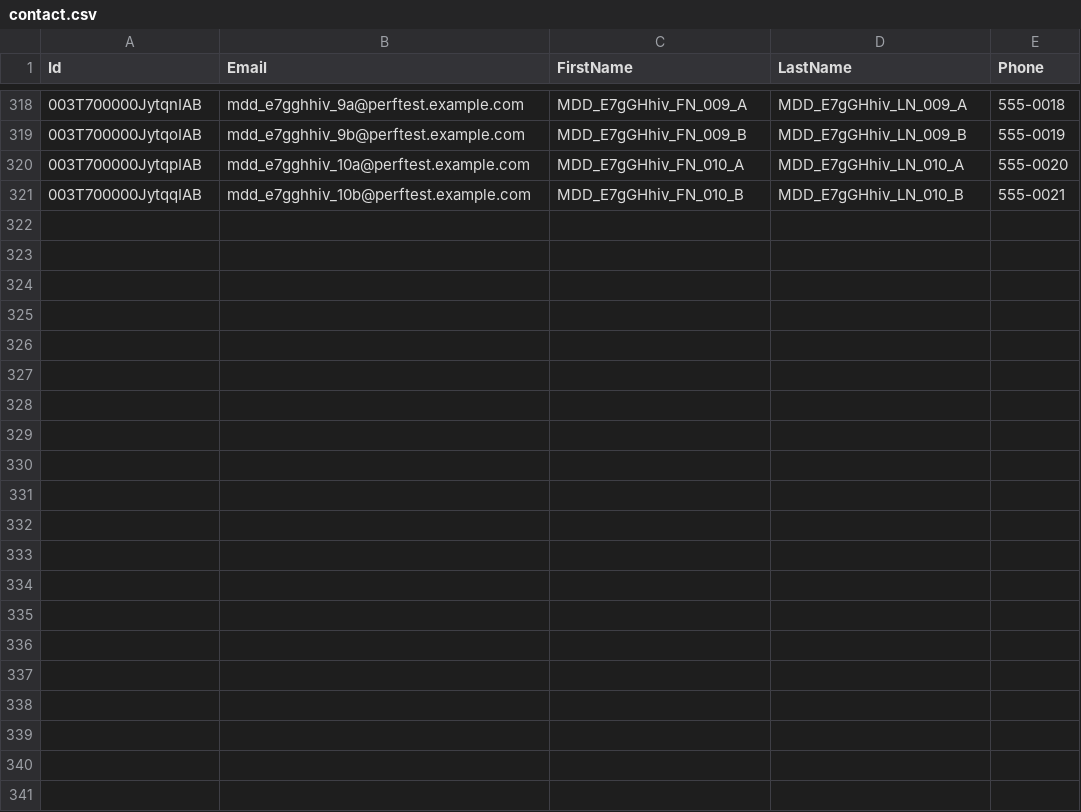
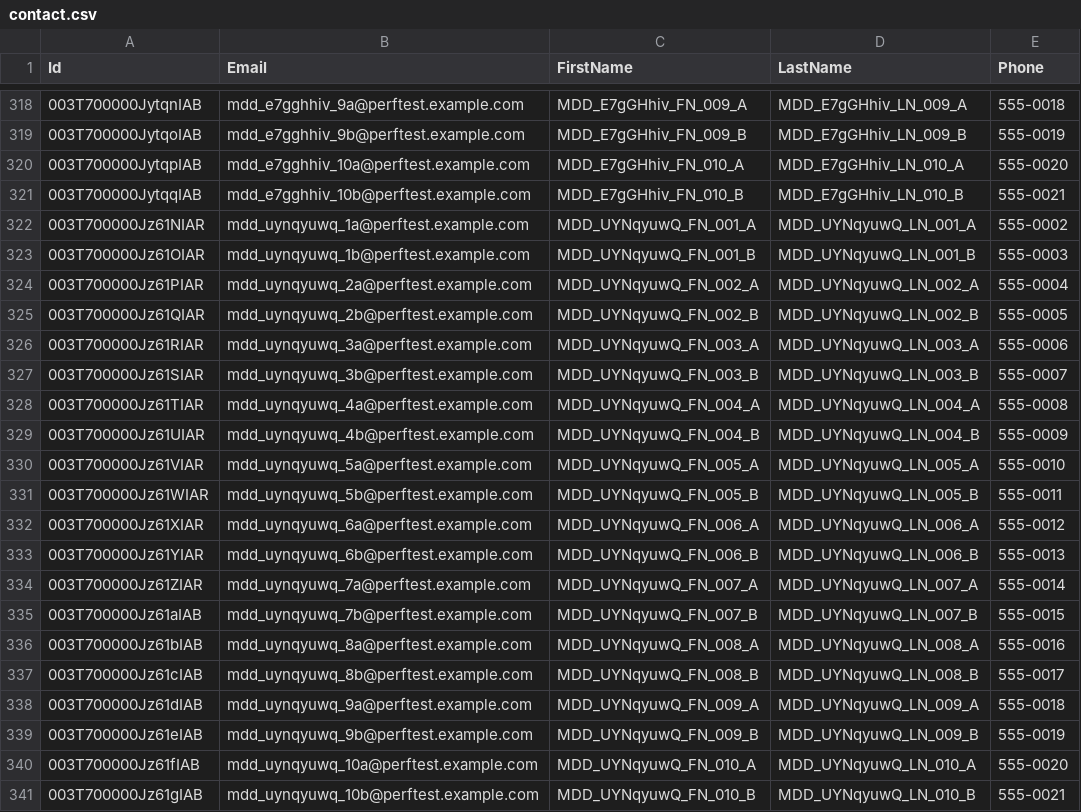
Before and after one commit to saalibilli/GHTestRepoLarge02, a CSV file: dataset/contact.csv, drawn as a sheet; only a part is shown, gaps mark what is left out; the diff names each change by its address in the sheet, - before the commit and + after, or states it on an @@ line.

```diff
--- a/dataset/contact.csv
+++ b/dataset/contact.csv
+row 322: 003T700000Jz61NIAR | mdd_uynqyuwq_1a@perftest.example.com | MDD_UYNqyuwQ_FN_001_A | MDD_UYNqyuwQ_LN_001_A | 555-0002
+row 323: 003T700000Jz61OIAR | mdd_uynqyuwq_1b@perftest.example.com | MDD_UYNqyuwQ_FN_001_B | MDD_UYNqyuwQ_LN_001_B | 555-0003
+row 324: 003T700000Jz61PIAR | mdd_uynqyuwq_2a@perftest.example.com | MDD_UYNqyuwQ_FN_002_A | MDD_UYNqyuwQ_LN_002_A | 555-0004
+row 325: 003T700000Jz61QIAR | mdd_uynqyuwq_2b@perftest.example.com | MDD_UYNqyuwQ_FN_002_B | MDD_UYNqyuwQ_LN_002_B | 555-0005
+row 326: 003T700000Jz61RIAR | mdd_uynqyuwq_3a@perftest.example.com | MDD_UYNqyuwQ_FN_003_A | MDD_UYNqyuwQ_LN_003_A | 555-0006
+row 327: 003T700000Jz61SIAR | mdd_uynqyuwq_3b@perftest.example.com | MDD_UYNqyuwQ_FN_003_B | MDD_UYNqyuwQ_LN_003_B | 555-0007
+row 328: 003T700000Jz61TIAR | mdd_uynqyuwq_4a@perftest.example.com | MDD_UYNqyuwQ_FN_004_A | MDD_UYNqyuwQ_LN_004_A | 555-0008
+row 329: 003T700000Jz61UIAR | mdd_uynqyuwq_4b@perftest.example.com | MDD_UYNqyuwQ_FN_004_B | MDD_UYNqyuwQ_LN_004_B | 555-0009
+row 330: 003T700000Jz61VIAR | mdd_uynqyuwq_5a@perftest.example.com | MDD_UYNqyuwQ_FN_005_A | MDD_UYNqyuwQ_LN_005_A | 555-0010
+row 331: 003T700000Jz61WIAR | mdd_uynqyuwq_5b@perftest.example.com | MDD_UYNqyuwQ_FN_005_B | MDD_UYNqyuwQ_LN_005_B | 555-0011
+row 332: 003T700000Jz61XIAR | mdd_uynqyuwq_6a@perftest.example.com | MDD_UYNqyuwQ_FN_006_A | MDD_UYNqyuwQ_LN_006_A | 555-0012
+row 333: 003T700000Jz61YIAR | mdd_uynqyuwq_6b@perftest.example.com | MDD_UYNqyuwQ_FN_006_B | MDD_UYNqyuwQ_LN_006_B | 555-0013
+row 334: 003T700000Jz61ZIAR | mdd_uynqyuwq_7a@perftest.example.com | MDD_UYNqyuwQ_FN_007_A | MDD_UYNqyuwQ_LN_007_A | 555-0014
+row 335: 003T700000Jz61aIAB | mdd_uynqyuwq_7b@perftest.example.com | MDD_UYNqyuwQ_FN_007_B | MDD_UYNqyuwQ_LN_007_B | 555-0015
+row 336: 003T700000Jz61bIAB | mdd_uynqyuwq_8a@perftest.example.com | MDD_UYNqyuwQ_FN_008_A | MDD_UYNqyuwQ_LN_008_A | 555-0016
+row 337: 003T700000Jz61cIAB | mdd_uynqyuwq_8b@perftest.example.com | MDD_UYNqyuwQ_FN_008_B | MDD_UYNqyuwQ_LN_008_B | 555-0017
+row 338: 003T700000Jz61dIAB | mdd_uynqyuwq_9a@perftest.example.com | MDD_UYNqyuwQ_FN_009_A | MDD_UYNqyuwQ_LN_009_A | 555-0018
+row 339: 003T700000Jz61eIAB | mdd_uynqyuwq_9b@perftest.example.com | MDD_UYNqyuwQ_FN_009_B | MDD_UYNqyuwQ_LN_009_B | 555-0019
+row 340: 003T700000Jz61fIAB | mdd_uynqyuwq_10a@perftest.example.com | MDD_UYNqyuwQ_FN_010_A | MDD_UYNqyuwQ_LN_010_A | 555-0020
+row 341: 003T700000Jz61gIAB | mdd_uynqyuwq_10b@perftest.example.com | MDD_UYNqyuwQ_FN_010_B | MDD_UYNqyuwQ_LN_010_B | 555-0021
```
Also changed, not shown: dataset/account.csv, dataset/opportunity.csv, 41 other files.
